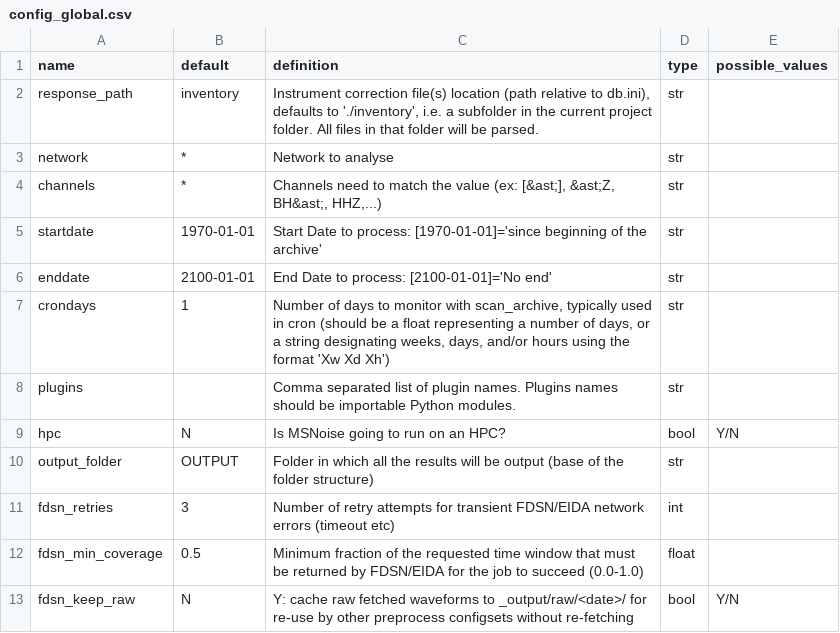
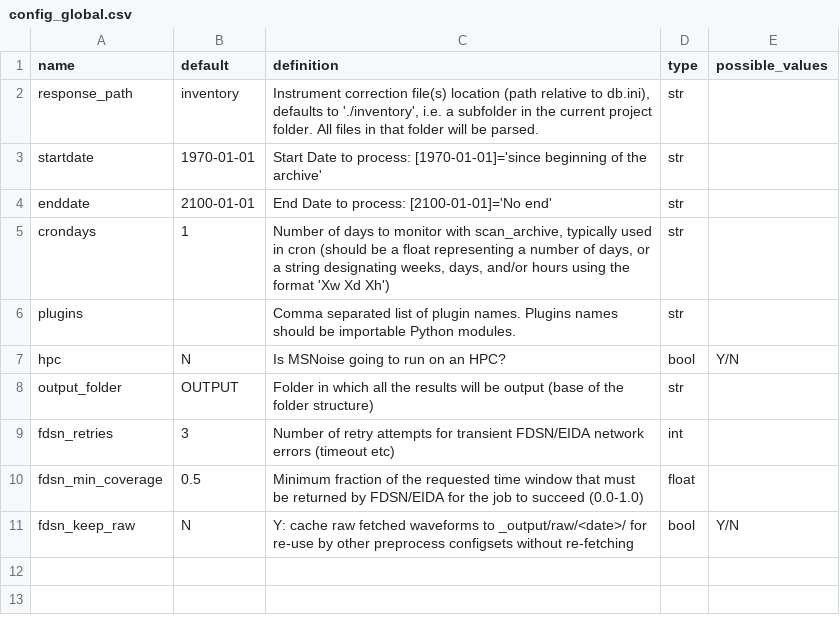
Before and after one commit to ROBelgium/MSNoise, a CSV file: msnoise/config/config_global.csv, drawn as a sheet.

Commit message:
config cleaning

```diff
--- a/msnoise/config/config_global.csv
+++ b/msnoise/config/config_global.csv
@@ -2,4 +2,2 @@ name,default,definition,type,possible_values
 response_path,inventory,"Instrument correction file(s) location (path relative to db.ini), defaults to './inventory', i.e. a subfolder in the current project folder. All files in that folder will be parsed.",str,
-network,*,Network to analyse,str,
-channels,*,"Channels need to match the value (ex: [&ast;], &ast;Z, BH&ast;, HHZ,...)",str,
 startdate,1970-01-01,Start Date to process: [1970-01-01]='since beginning of the archive',str,
```
Also changed, not shown: 7 other files.
